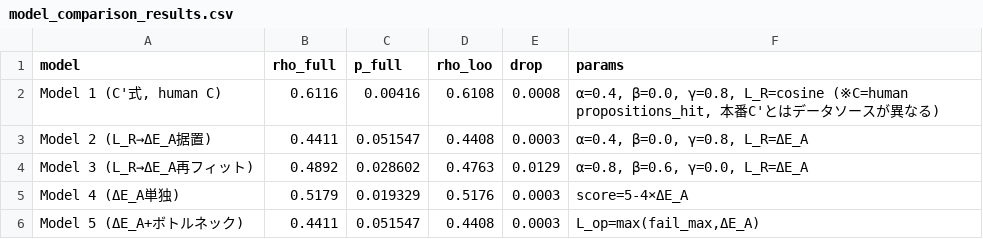
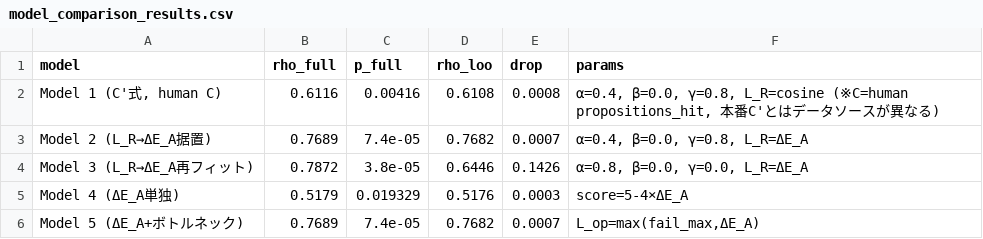
Before and after one commit to Yuu6798/ugh-audit-core, a CSV file: analysis/pipeline_a_correlation/model_comparison_results.csv, drawn as a sheet.

```diff
--- a/analysis/pipeline_a_correlation/model_comparison_results.csv
+++ b/analysis/pipeline_a_correlation/model_comparison_results.csv
@@ -2,5 +2,5 @@ model,rho_full,p_full,rho_loo,drop,params
 "Model 1 (C'式, human C)",0.6116,0.00416,0.6108,0.0008,"α=0.4, β=0.0, γ=0.8, L_R=cosine (※C=human propositions_hit, 本番C'とはデータソースが異なる)"
-Model 2 (L_R→ΔE_A据置),0.4411,0.051547,0.4408,0.0003,"α=0.4, β=0.0, γ=0.8, L_R=ΔE_A"
-Model 3 (L_R→ΔE_A再フィット),0.4892,0.028602,0.4763,0.0129,"α=0.8, β=0.6, γ=0.0, L_R=ΔE_A"
+Model 2 (L_R→ΔE_A据置),0.7689,7.4e-05,0.7682,0.0007,"α=0.4, β=0.0, γ=0.8, L_R=ΔE_A"
+Model 3 (L_R→ΔE_A再フィット),0.7872,3.8e-05,0.6446,0.1426,"α=0.8, β=0.0, γ=0.0, L_R=ΔE_A"
 Model 4 (ΔE_A単独),0.5179,0.019329,0.5176,0.0003,score=5-4×ΔE_A
-Model 5 (ΔE_A+ボトルネック),0.4411,0.051547,0.4408,0.0003,"L_op=max(fail_max,ΔE_A)"
+Model 5 (ΔE_A+ボトルネック),0.7689,7.4e-05,0.7682,0.0007,"L_op=max(fail_max,ΔE_A)"
```
Also changed, not shown: analysis/pipeline_a_correlation/ha20_pipeline_a_delta_e.csv, analysis/pipeline_a_correlation/model3_gridsearch_top10.csv, 3 other files.
